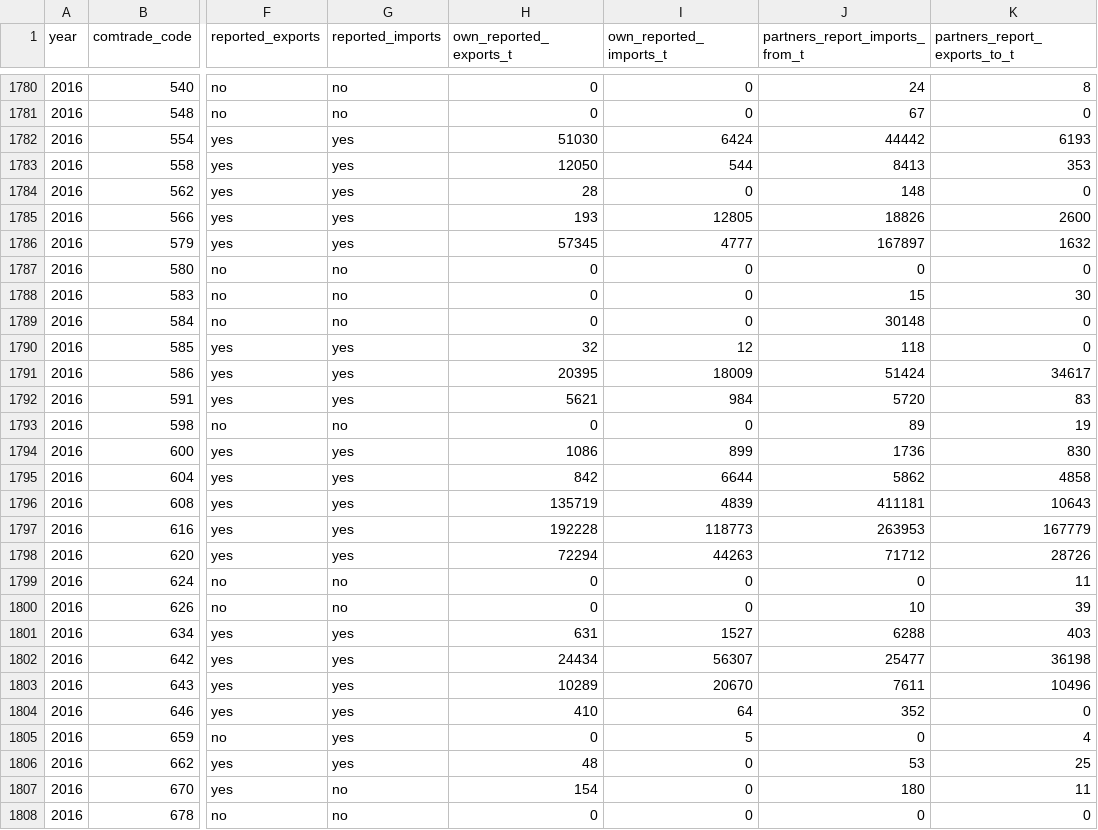
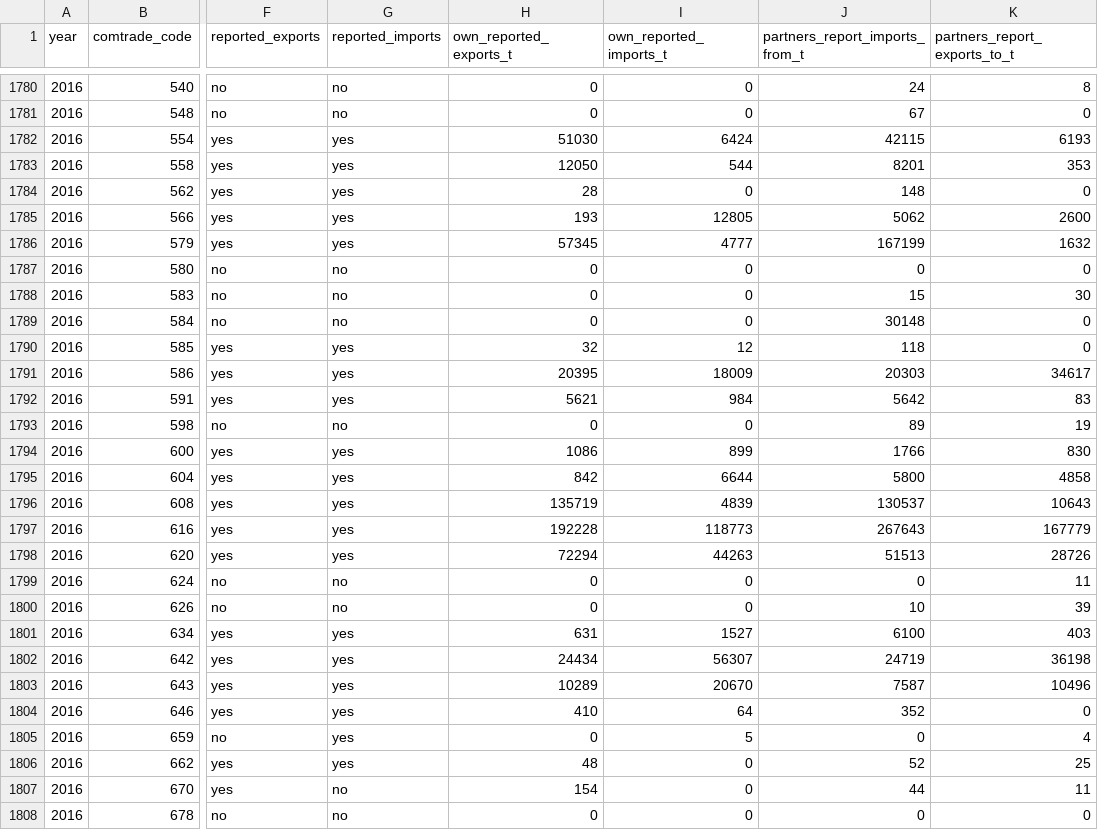
Before and after one commit to edredcook/globalwastetrade, a CSV file: site/data/completeness.csv, drawn as a sheet; only a part is shown, gaps mark what is left out; the diff covers the shown part only; the diff names each change by its address in the sheet, - before the commit and + after, or states it on an @@ line.

```diff
--- a/site/data/completeness.csv
+++ b/site/data/completeness.csv
-J1782 (partners_report_imports_from_t): 44442
+J1782 (partners_report_imports_from_t): 42115
-J1783 (partners_report_imports_from_t): 8413
+J1783 (partners_report_imports_from_t): 8201
-J1785 (partners_report_imports_from_t): 18826
+J1785 (partners_report_imports_from_t): 5062
-J1786 (partners_report_imports_from_t): 167897
+J1786 (partners_report_imports_from_t): 167199
-J1791 (partners_report_imports_from_t): 51424
+J1791 (partners_report_imports_from_t): 20303
-J1792 (partners_report_imports_from_t): 5720
+J1792 (partners_report_imports_from_t): 5642
-J1794 (partners_report_imports_from_t): 1736
+J1794 (partners_report_imports_from_t): 1766
-J1795 (partners_report_imports_from_t): 5862
+J1795 (partners_report_imports_from_t): 5800
-J1796 (partners_report_imports_from_t): 411181
+J1796 (partners_report_imports_from_t): 130537
-J1797 (partners_report_imports_from_t): 263953
+J1797 (partners_report_imports_from_t): 267643
-J1798 (partners_report_imports_from_t): 71712
+J1798 (partners_report_imports_from_t): 51513
-J1801 (partners_report_imports_from_t): 6288
+J1801 (partners_report_imports_from_t): 6100
-J1802 (partners_report_imports_from_t): 25477
+J1802 (partners_report_imports_from_t): 24719
-J1803 (partners_report_imports_from_t): 7611
+J1803 (partners_report_imports_from_t): 7587
-J1806 (partners_report_imports_from_t): 53
+J1806 (partners_report_imports_from_t): 52
-J1807 (partners_report_imports_from_t): 180
+J1807 (partners_report_imports_from_t): 44
```
Also changed, not shown: 127 edited cells elsewhere in this file, 36 other files.
